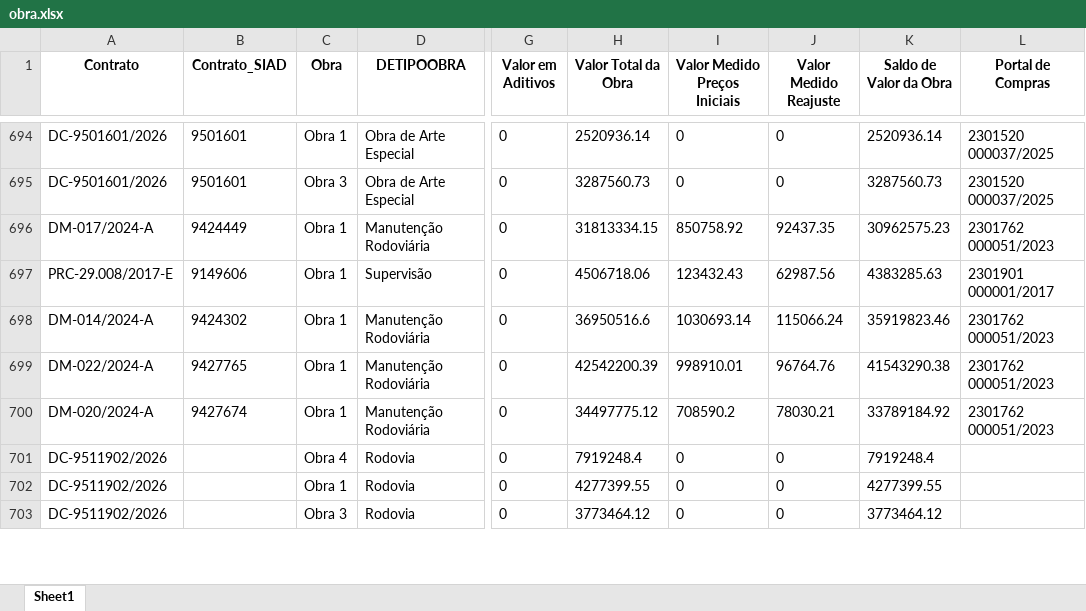
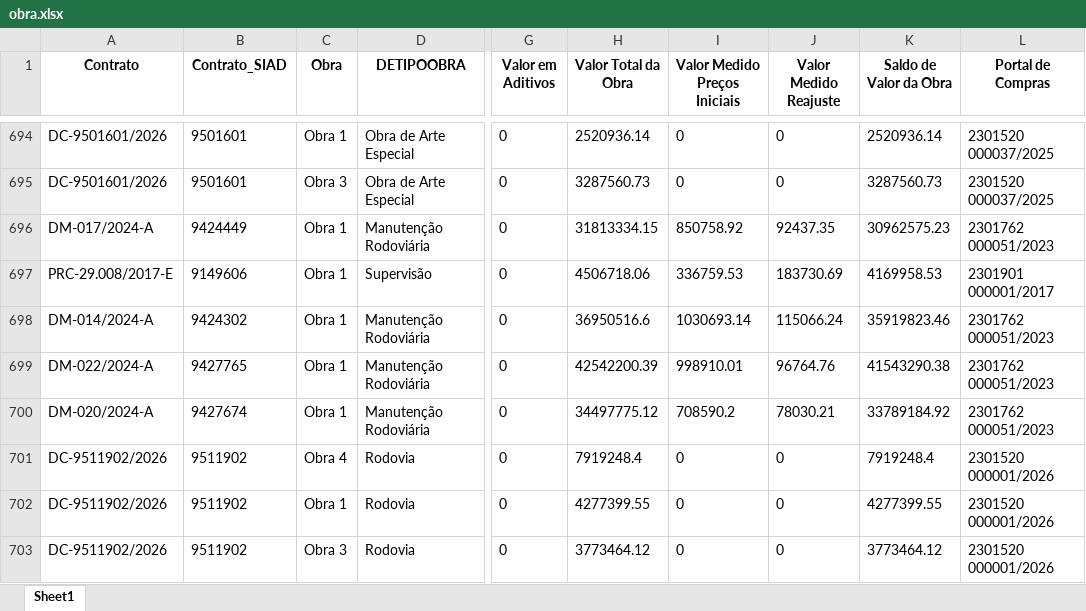
Before and after one commit to transparencia-mg/portal_obras, an Excel workbook: upload/obra.xlsx, sheet Sheet1, drawn as a sheet; only a part is shown, gaps mark what is left out; values as stored, in another font and other column widths than the file's, no borders; the diff covers the shown part only; the diff names each change by its address in the sheet, - before the commit and + after, or states it on an @@ line.

```diff
--- a/upload/obra.xlsx (sheet Sheet1)
+++ b/upload/obra.xlsx (sheet Sheet1)
-I697 (Valor Medido Preços Iniciais): 123432.43
+I697 (Valor Medido Preços Iniciais): 336759.53
-J697 (Valor Medido Reajuste): 62987.56
+J697 (Valor Medido Reajuste): 183730.69
-K697 (Saldo de Valor da Obra): 4383285.63
+K697 (Saldo de Valor da Obra): 4169958.53
-B701:B703 (Contrato_SIAD): (empty)
+B701:B703 (Contrato_SIAD): 9511902
-L701:L703 (Portal de Compras): (empty)
+L701:L703 (Portal de Compras): 2301520 000001/2026
```
Also changed, not shown: 4 removed rows and 99 edited cells elsewhere in this sheet, upload/contratos.xlsx, upload/coordenadas.xlsx, 4 other files.
